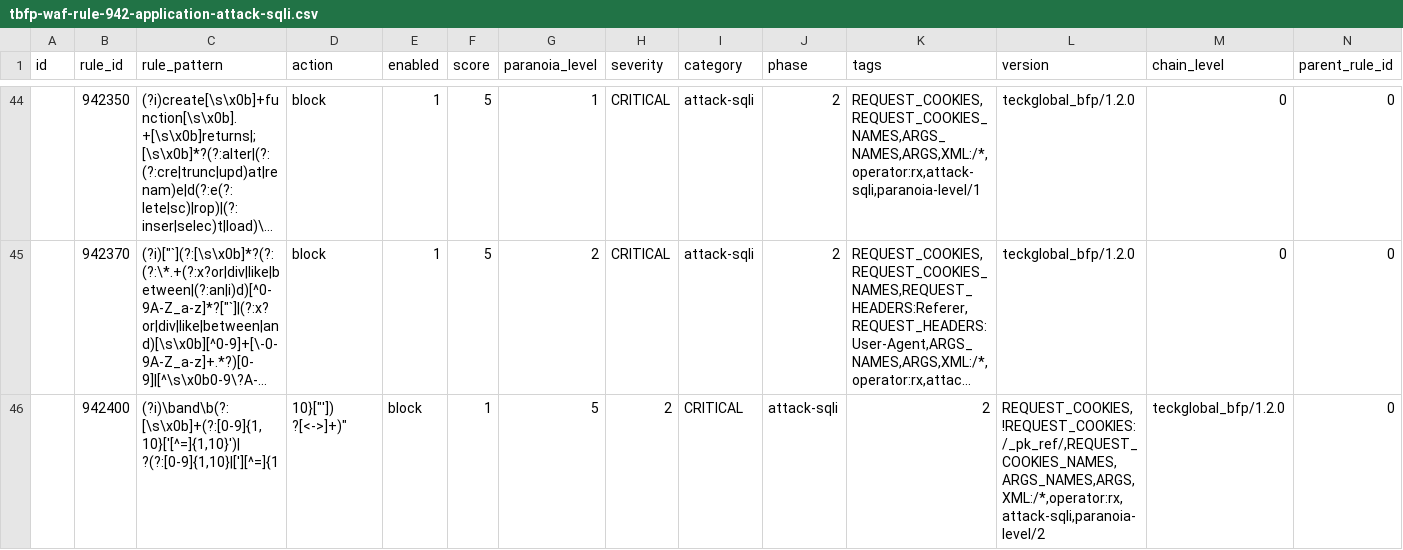
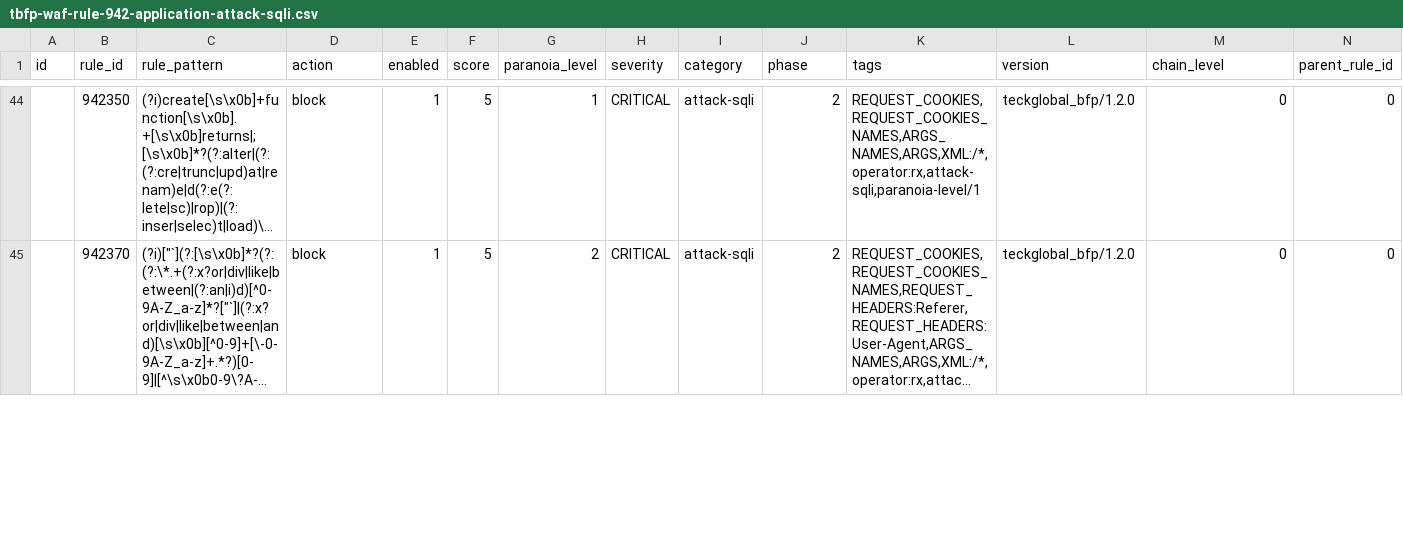
Before and after one commit to teckglobal/teckglobal-bfp-waf-rules, a CSV file: rules/tbfp-waf-rule-942-application-attack-sqli.csv, drawn as a sheet; only a part is shown, gaps mark what is left out; long unchanged cells end in …; removed rows and columns are numbered as before the commit, all else as after; rows hold the shown columns only; the diff covers the shown part only; the diff names each change by its address in the sheet, - before the commit and + after, or states it on an @@ line.

Commit message:
Update tbfp-waf-rule-942-application-attack-sqli.csv

```diff
--- a/rules/tbfp-waf-rule-942-application-attack-sqli.csv
+++ b/rules/tbfp-waf-rule-942-application-attack-sqli.csv
-row 46:  | 942400 | (?i)\band\b(?:[\s\x0b]+(?:[0-9]{1,10}['[^=]{1,10}')| ?(?:[0-9]{1,10}|['][^=]{1 | 10}["']) ?[<->]+)" | block | 1 | 5 | 2 | CRITICAL | attack-sqli | 2 | REQUEST_COOKIES,!REQUEST_COOKIES:/_pk_ref/,REQUEST_COOKIES_NAMES,ARGS_NAMES,ARGS,XML:/*,operator:rx,attack-sqli,paranoia-level/2 | teckglobal_bfp/1.2.0 | 0
```
Also changed, not shown: 1 added row elsewhere in this file.
